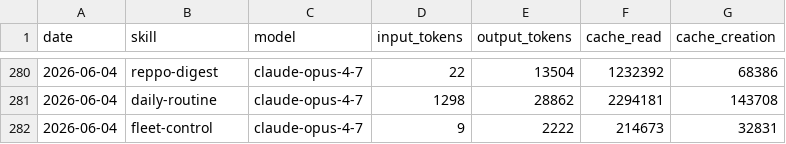
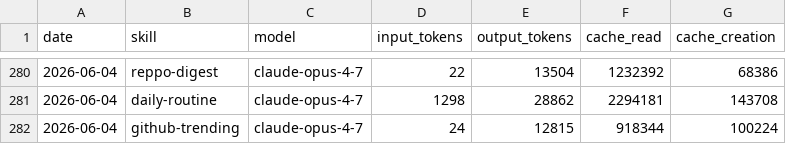
Before and after one commit to anajuliabit/aeon, a CSV file: memory/token-usage.csv, drawn as a sheet; only a part is shown, gaps mark what is left out.

Commit message:
chore(github-trending): auto-commit 2026-06-04

```diff
--- a/memory/token-usage.csv
+++ b/memory/token-usage.csv
@@ -281,2 +281,2 @@ date,skill,model,input_tokens,output_tokens,cache_read,cache_creation
 2026-06-04,daily-routine,claude-opus-4-7,1298,28862,2294181,143708
-2026-06-04,fleet-control,claude-opus-4-7,9,2222,214673,32831
+2026-06-04,github-trending,claude-opus-4-7,24,12815,918344,100224
```
Also changed, not shown: 7 other files.
